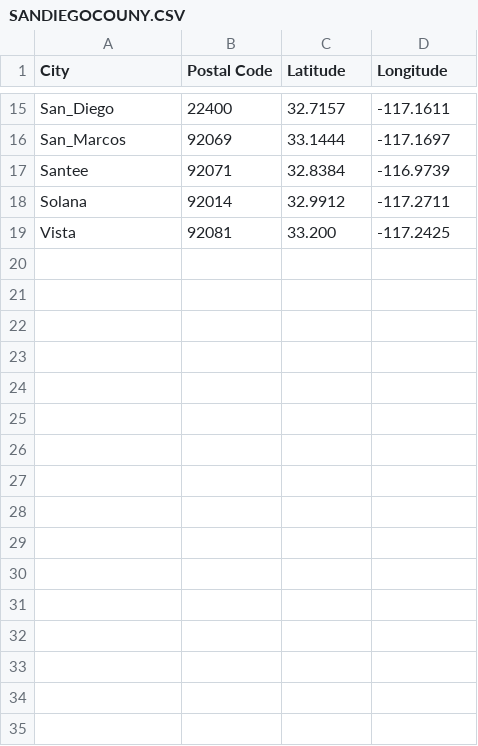
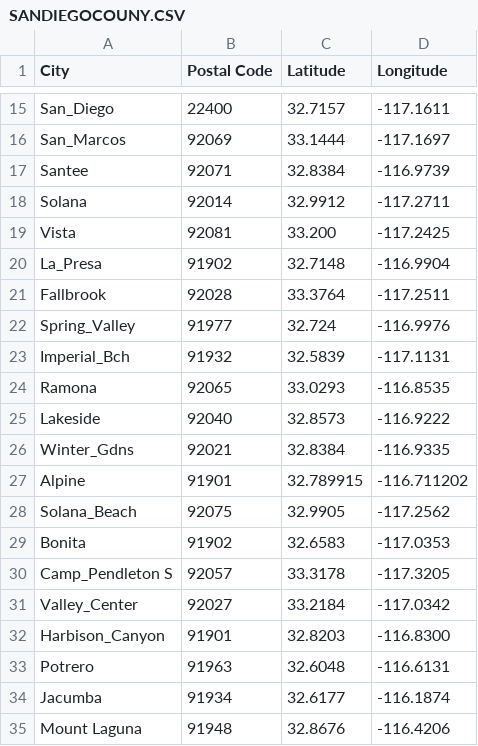
Before and after one commit to DominicGalletta/Coursera_Capstone, a CSV file: SANDIEGOCOUNY.CSV, drawn as a sheet; only a part is shown, gaps mark what is left out; the diff names each change by its address in the sheet, - before the commit and + after, or states it on an @@ line.

Commit message:
Add files via upload

```diff
--- a/SANDIEGOCOUNY.CSV
+++ b/SANDIEGOCOUNY.CSV
+row 20: La_Presa | 91902 | 32.7148 | -116.9904
+row 21: Fallbrook | 92028 | 33.3764 | -117.2511
+row 22: Spring_Valley | 91977 | 32.724 | -116.9976
+row 23: Imperial_Bch | 91932 | 32.5839 | -117.1131
+row 24: Ramona | 92065 | 33.0293 | -116.8535
+row 25: Lakeside | 92040 | 32.8573 | -116.9222
+row 26: Winter_Gdns | 92021 | 32.8384 | -116.9335
+row 27: Alpine | 91901 | 32.789915 | -116.711202
+row 28: Solana_Beach | 92075 | 32.9905 | -117.2562
+row 29: Bonita | 91902 | 32.6583 | -117.0353
+row 30: Camp_Pendleton S | 92057 | 33.3178 | -117.3205
+row 31: Valley_Center | 92027 | 33.2184 | -117.0342
+row 32: Harbison_Canyon | 91901 | 32.8203 | -116.8300
+row 33: Potrero | 91963 | 32.6048 | -116.6131
+row 34: Jacumba | 91934 | 32.6177 | -116.1874
+row 35: Mount Laguna | 91948 | 32.8676 | -116.4206
```
